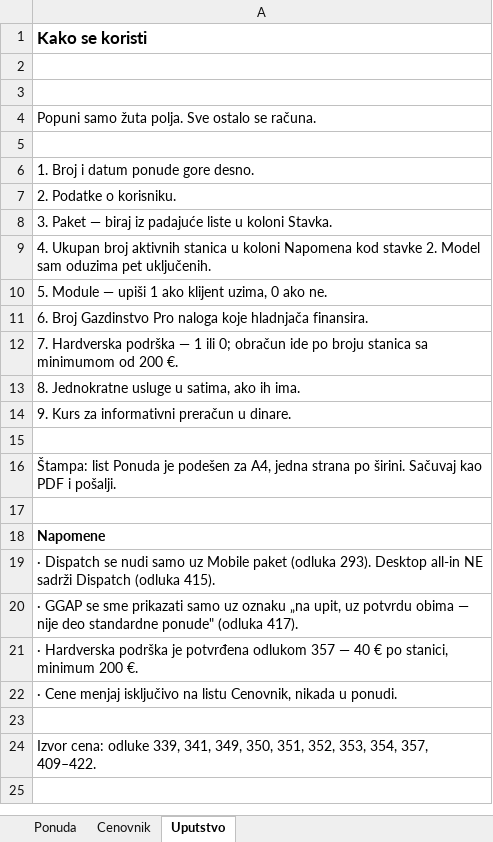
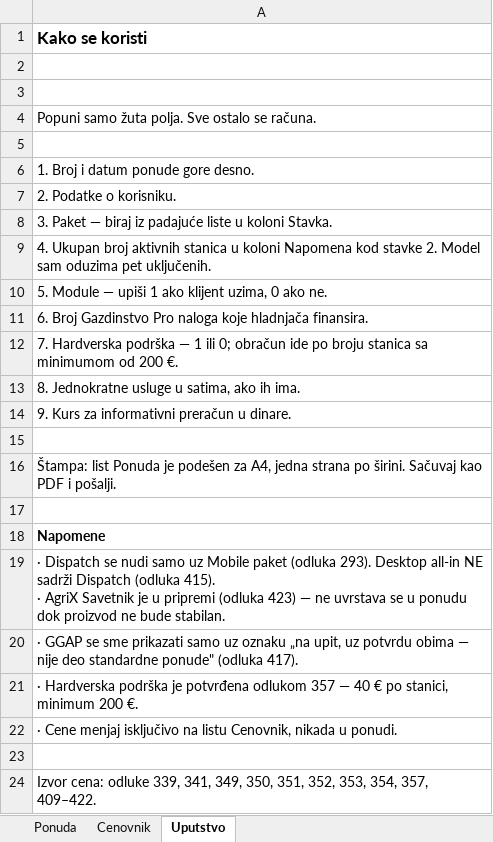
Before and after one commit to dusanmiladinovicVNM/otkupapp-pwa, an Excel workbook: docs/Sales/AgriX_Sablon_ponude.xlsx, sheet Uputstvo, drawn as a sheet; values as stored, in another font and other column widths than the file's, no borders; ↵ is a line break in a cell; the diff names each change by its address in the sheet, - before the commit and + after, or states it on an @@ line.

```diff
--- a/docs/Sales/AgriX_Sablon_ponude.xlsx (sheet Uputstvo)
+++ b/docs/Sales/AgriX_Sablon_ponude.xlsx (sheet Uputstvo)
-A19: …(odluka 415).
+A19: …(odluka 415). ↵ · AgriX Savetnik je u pripremi (odluka 423) — ne uvrstava se u ponudu dok proizvod ne bude stabilan.
```
Also changed, not shown: sheet Cenovnik, 7 other files.
